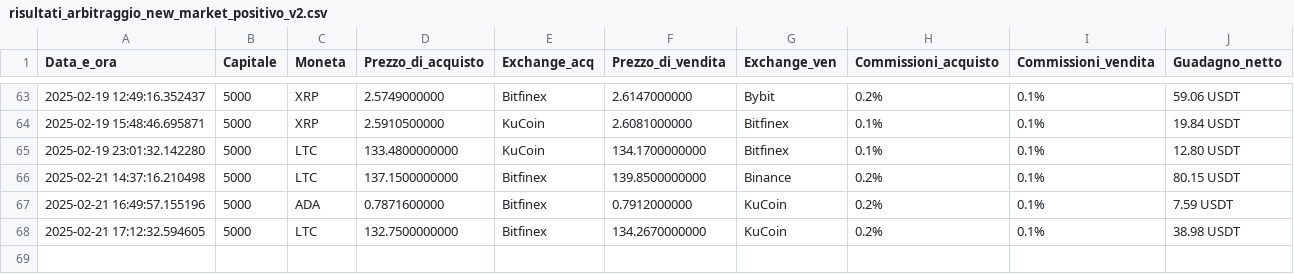
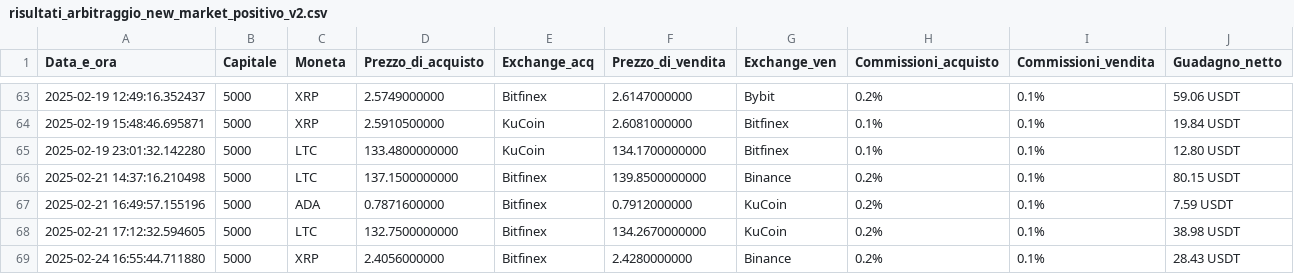
Before and after one commit to FabioBiit/MARKET, a CSV file: risultati_arbitraggio_new_market_positivo_v2.csv, drawn as a sheet; only a part is shown, gaps mark what is left out; the diff names each change by its address in the sheet, - before the commit and + after, or states it on an @@ line.

Commit message:
New Price Updates

```diff
--- a/risultati_arbitraggio_new_market_positivo_v2.csv
+++ b/risultati_arbitraggio_new_market_positivo_v2.csv
+row 69: 2025-02-24 16:55:44.711880 | 5000 | XRP | 2.4056000000 | Bitfinex | 2.4280000000 | Binance | 0.2% | 0.1% | 28.43 USDT
```
